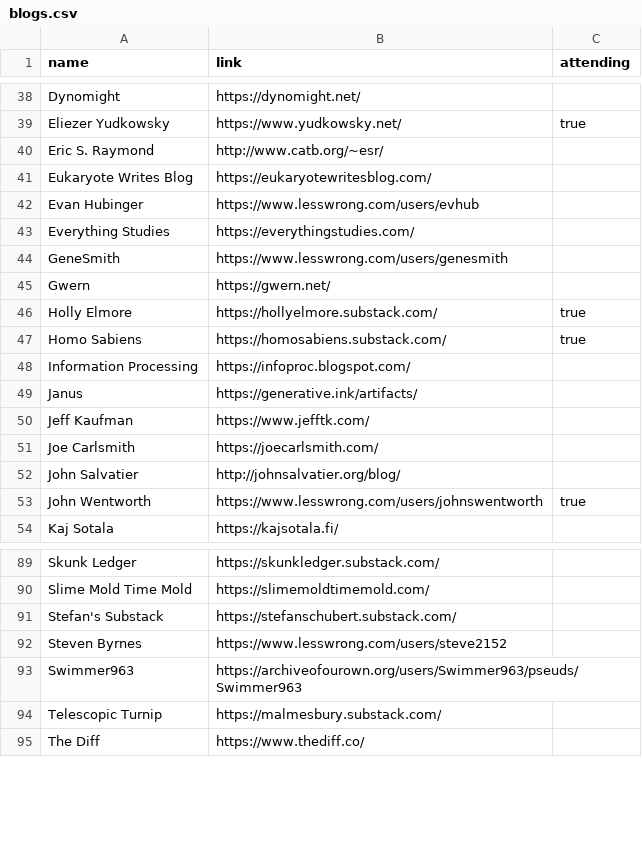
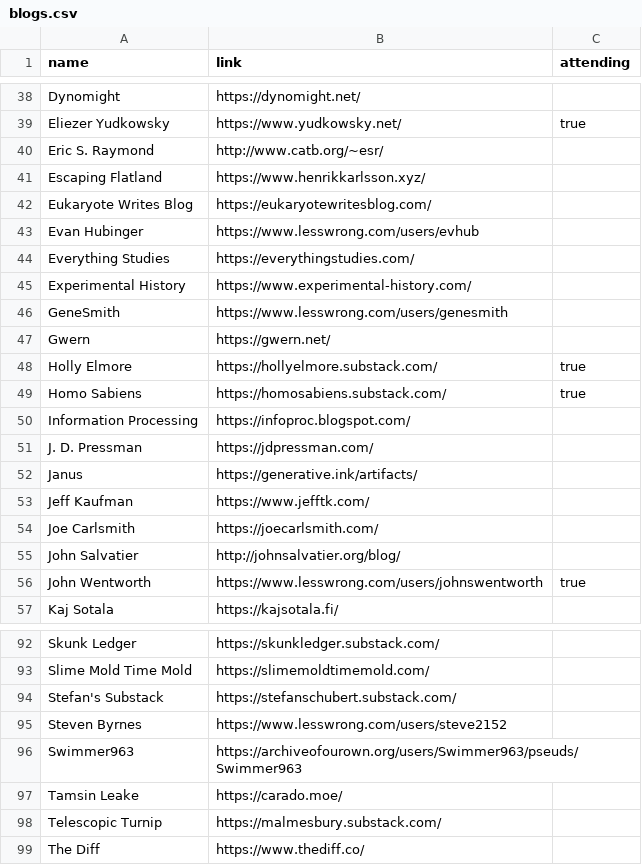
Before and after one commit to LessWrong2/lighthaven, a CSV file: blogs.csv, drawn as a sheet; only a part is shown, gaps mark what is left out; the diff names each change by its address in the sheet, - before the commit and + after, or states it on an @@ line.

Commit message:
new blogs

```diff
--- a/blogs.csv
+++ b/blogs.csv
+row 41: Escaping Flatland | https://www.henrikkarlsson.xyz/
+row 45: Experimental History | https://www.experimental-history.com/
+row 51: J. D. Pressman | https://jdpressman.com/
+row 97: Tamsin Leake | https://carado.moe/
```
